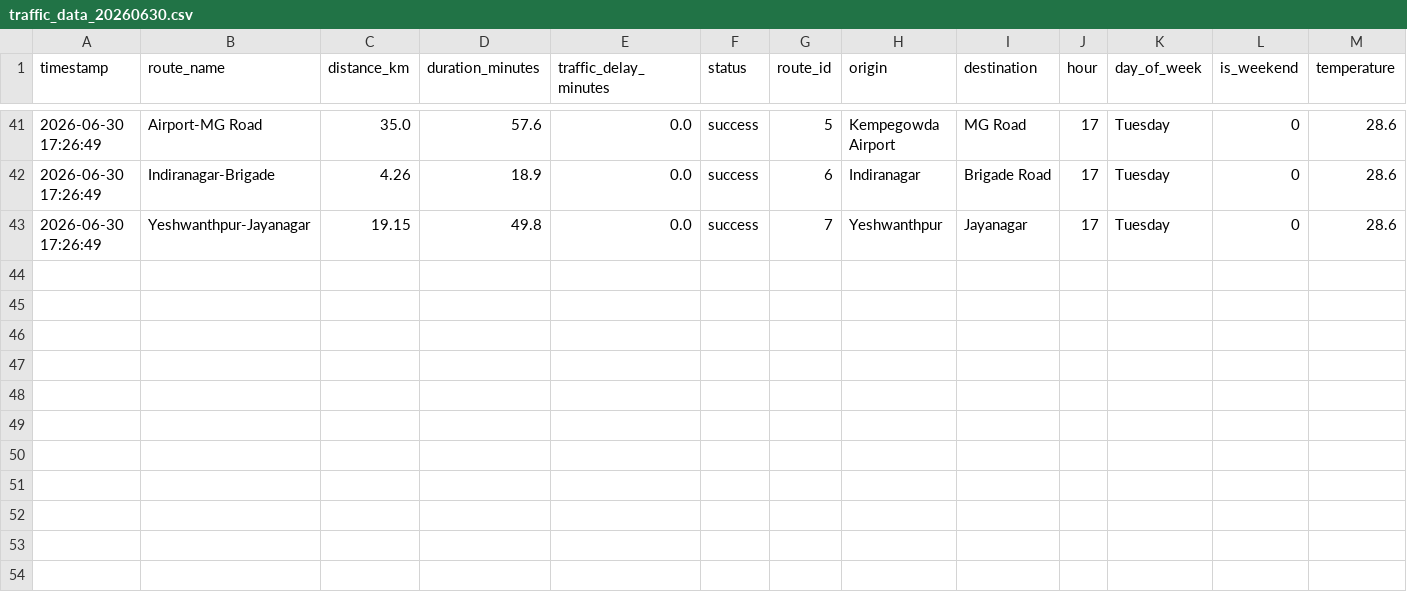
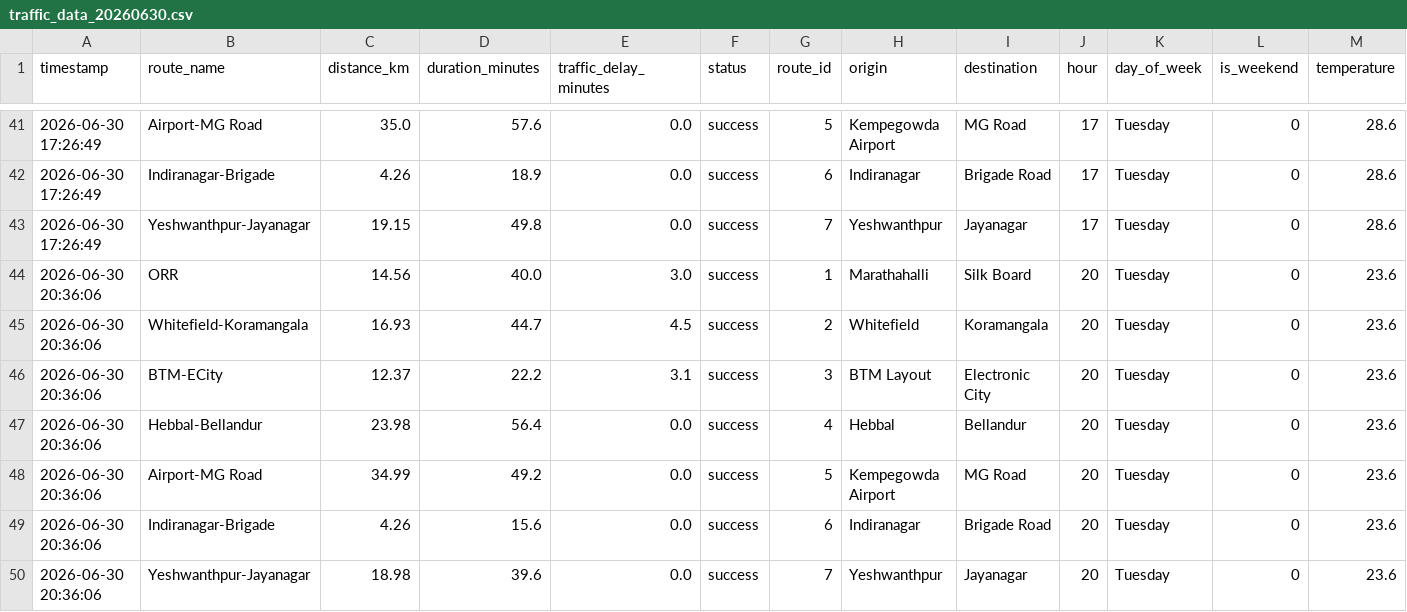
Before and after one commit to Fayaz-15/new-bangalore-traffic-prediction, a CSV file: data/raw/traffic_data_20260630.csv, drawn as a sheet; only a part is shown, gaps mark what is left out; rows hold the shown columns only; the diff names each change by its address in the sheet, - before the commit and + after, or states it on an @@ line.

```diff
--- a/data/raw/traffic_data_20260630.csv
+++ b/data/raw/traffic_data_20260630.csv
+row 44: 2026-06-30 20:36:06 | ORR | 14.56 | 40.0 | 3.0 | success | 1 | Marathahalli | Silk Board | 20 | Tuesday | 0 | 23.6
+row 45: 2026-06-30 20:36:06 | Whitefield-Koramangala | 16.93 | 44.7 | 4.5 | success | 2 | Whitefield | Koramangala | 20 | Tuesday | 0 | 23.6
+row 46: 2026-06-30 20:36:06 | BTM-ECity | 12.37 | 22.2 | 3.1 | success | 3 | BTM Layout | Electronic City | 20 | Tuesday | 0 | 23.6
+row 47: 2026-06-30 20:36:06 | Hebbal-Bellandur | 23.98 | 56.4 | 0.0 | success | 4 | Hebbal | Bellandur | 20 | Tuesday | 0 | 23.6
+row 48: 2026-06-30 20:36:06 | Airport-MG Road | 34.99 | 49.2 | 0.0 | success | 5 | Kempegowda Airport | MG Road | 20 | Tuesday | 0 | 23.6
+row 49: 2026-06-30 20:36:06 | Indiranagar-Brigade | 4.26 | 15.6 | 0.0 | success | 6 | Indiranagar | Brigade Road | 20 | Tuesday | 0 | 23.6
+row 50: 2026-06-30 20:36:06 | Yeshwanthpur-Jayanagar | 18.98 | 39.6 | 0.0 | success | 7 | Yeshwanthpur | Jayanagar | 20 | Tuesday | 0 | 23.6
```
